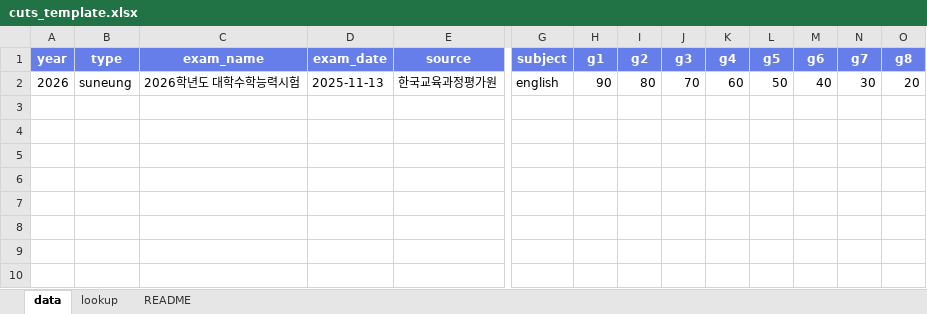
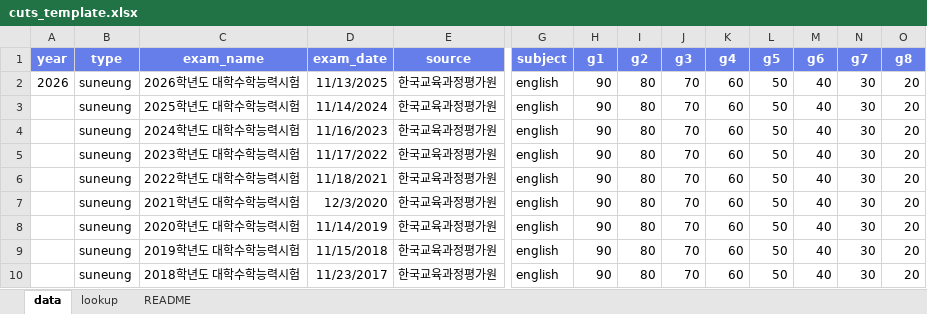
Before and after one commit to Chaehun1/ksat-dday, an Excel workbook: grade-cut/data/cuts_template.xlsx, sheet data, drawn as a sheet; only a part is shown, gaps mark what is left out; values as stored, in another font and other column widths than the file's, no borders; rows hold the shown columns only; the diff names each change by its address in the sheet, - before the commit and + after, or states it on an @@ line.

```diff
--- a/grade-cut/data/cuts_template.xlsx (sheet data)
+++ b/grade-cut/data/cuts_template.xlsx (sheet data)
-D2 (exam_date): 2025-11-13
+D2 (exam_date): 11/13/2025
+row 3:  | suneung | 2025학년도 대학수학능력시험 | 11/14/2024 | 한국교육과정평가원 | english | 90 | 80 | 70 | 60 | 50 | 40 | 30 | 20
+row 4:  | suneung | 2024학년도 대학수학능력시험 | 11/16/2023 | 한국교육과정평가원 | english | 90 | 80 | 70 | 60 | 50 | 40 | 30 | 20
+row 5:  | suneung | 2023학년도 대학수학능력시험 | 11/17/2022 | 한국교육과정평가원 | english | 90 | 80 | 70 | 60 | 50 | 40 | 30 | 20
+row 6:  | suneung | 2022학년도 대학수학능력시험 | 11/18/2021 | 한국교육과정평가원 | english | 90 | 80 | 70 | 60 | 50 | 40 | 30 | 20
+row 7:  | suneung | 2021학년도 대학수학능력시험 | 12/3/2020 | 한국교육과정평가원 | english | 90 | 80 | 70 | 60 | 50 | 40 | 30 | 20
+row 8:  | suneung | 2020학년도 대학수학능력시험 | 11/14/2019 | 한국교육과정평가원 | english | 90 | 80 | 70 | 60 | 50 | 40 | 30 | 20
+row 9:  | suneung | 2019학년도 대학수학능력시험 | 11/15/2018 | 한국교육과정평가원 | english | 90 | 80 | 70 | 60 | 50 | 40 | 30 | 20
+row 10:  | suneung | 2018학년도 대학수학능력시험 | 11/23/2017 | 한국교육과정평가원 | english | 90 | 80 | 70 | 60 | 50 | 40 | 30 | 20
```
